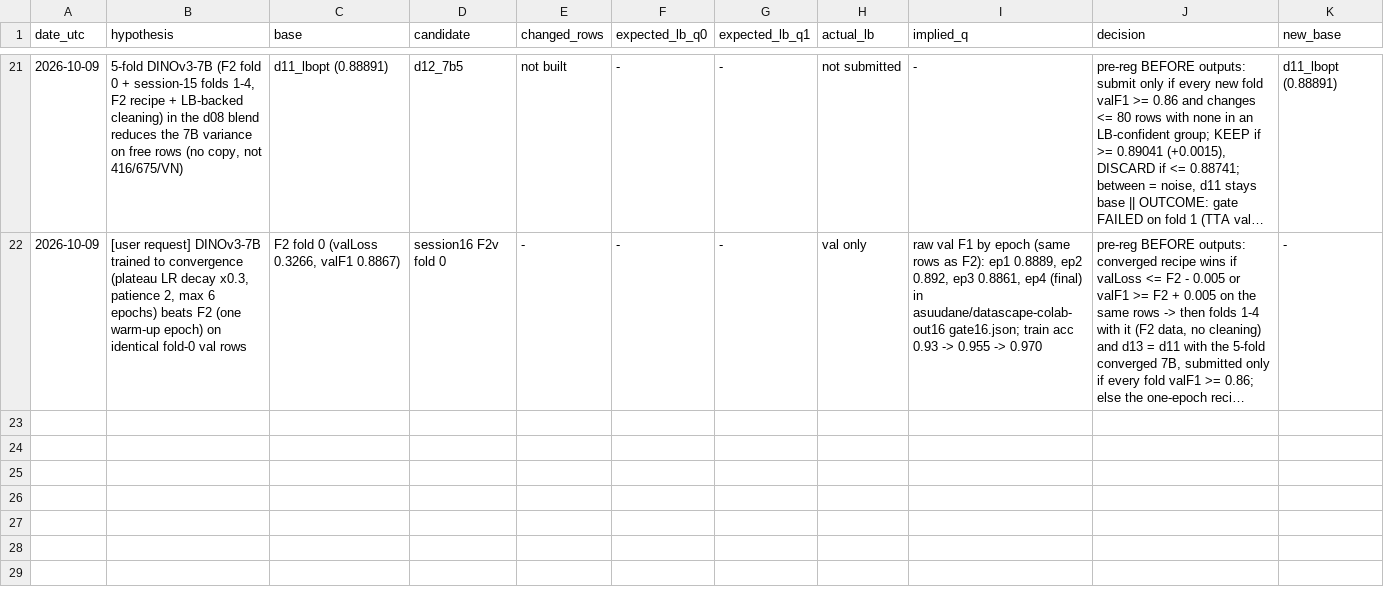
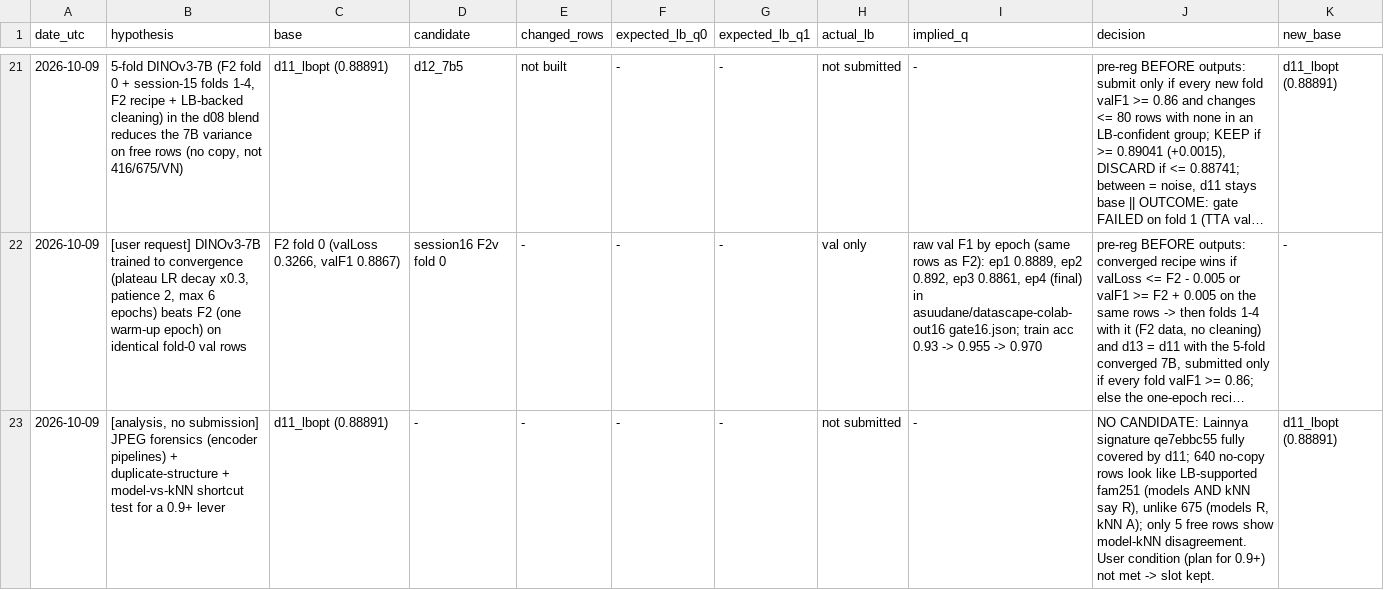
Before and after one commit to yauwes/datascape-jev-rlcd-pipeline, a TSV file: work/results.tsv, drawn as a sheet; only a part is shown, gaps mark what is left out; long unchanged cells end in …; the diff names each change by its address in the sheet, - before the commit and + after, or states it on an @@ line.

```diff
--- a/work/results.tsv
+++ b/work/results.tsv
+row 23: 2026-10-09 | [analysis, no submission] JPEG forensics (encoder pipelines) + duplicate-structure + model-vs-kNN shortcut test for a 0.9+ lever | d11_lbopt (0.88891) | - | - | - | - | not submitted | - | NO CANDIDATE: Lainnya signature qe7ebbc55 fully covered by d11; 640 no-copy rows look like LB-supported fam251 (models AND kNN say R), unlike 675 (models R, kNN A); only 5 free rows show model-kNN disagreement. User condition (plan for 0.9+) not met -> slot kept. | d11_lbopt (0.88891)
```
Also changed, not shown: 3 other files.
